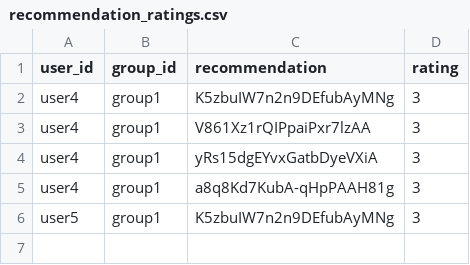
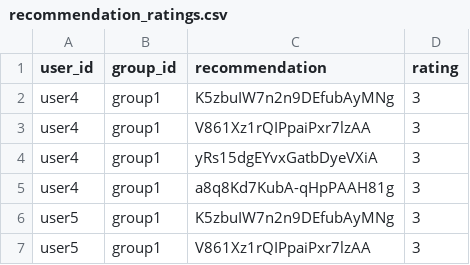
Before and after one commit to demondeployer7/dss, a CSV file: recommendation_ratings.csv, drawn as a sheet.

Commit message:
Update recommendation_ratings.csv via Streamlit app

```diff
--- a/recommendation_ratings.csv
+++ b/recommendation_ratings.csv
@@ -6 +6,2 @@ user4,group1,a8q8Kd7KubA-qHpPAAH81g,3
 user5,group1,K5zbuIW7n2n9DEfubAyMNg,3
+user5,group1,V861Xz1rQIPpaiPxr7lzAA,3
```
